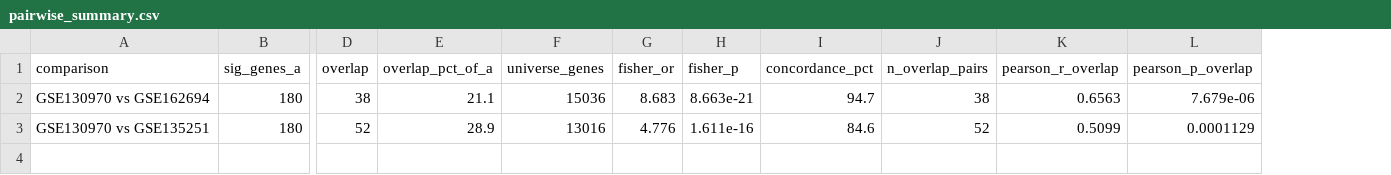
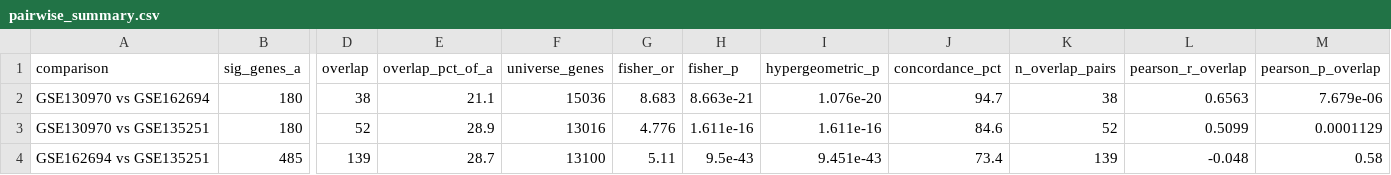
Before and after one commit to senaesen13/bioinformatics-learning, a CSV file: week4-day4-nafld-cross-cohort-comparison/results/pairwise_summary.csv, drawn as a sheet; only a part is shown, gaps mark what is left out; rows hold the shown columns only; the diff names each change by its address in the sheet, - before the commit and + after, or states it on an @@ line.

```diff
--- a/week4-day4-nafld-cross-cohort-comparison/results/pairwise_summary.csv
+++ b/week4-day4-nafld-cross-cohort-comparison/results/pairwise_summary.csv
+column I (hypergeometric_p), rows 2-3: 1.076e-20 | 1.611e-16
+row 4: GSE162694 vs GSE135251 | 485 | 139 | 28.7 | 13100 | 5.11 | 9.5e-43 | 9.451e-43 | 73.4 | 139 | -0.048 | 0.58
```
Also changed, not shown: 4 other files.
